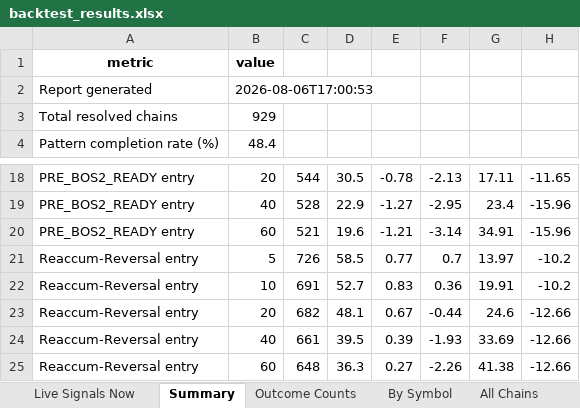
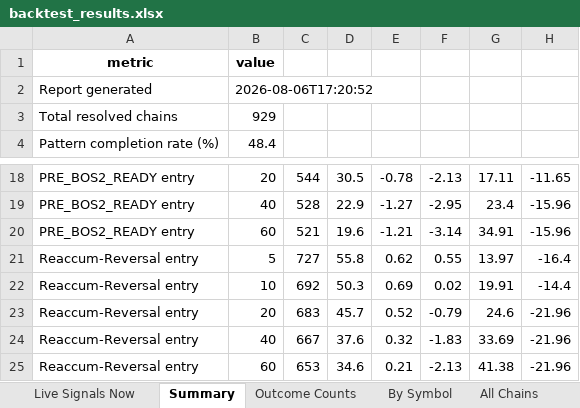
Before and after one commit to atikhalde/Retest, an Excel workbook: results/backtest_results.xlsx, sheet Summary, drawn as a sheet; only a part is shown, gaps mark what is left out; values as stored, in another font and other column widths than the file's, no borders; conditional formats not drawn; the diff names each change by its address in the sheet, - before the commit and + after, or states it on an @@ line.

```diff
--- a/results/backtest_results.xlsx (sheet Summary)
+++ b/results/backtest_results.xlsx (sheet Summary)
-B2: 2026-08-06T17:00:53
+B2: 2026-08-06T17:20:52
-C21: 726
+C21: 727
-D21: 58.5
+D21: 55.8
-E21: 0.77
+E21: 0.62
-F21: 0.7
+F21: 0.55
-H21: -10.2
+H21: -16.4
-C22: 691
+C22: 692
-D22: 52.7
+D22: 50.3
-E22: 0.83
+E22: 0.69
-F22: 0.36
+F22: 0.02
-H22: -10.2
+H22: -14.4
-C23: 682
+C23: 683
-D23: 48.1
+D23: 45.7
-E23: 0.67
+E23: 0.52
-F23: -0.44
+F23: -0.79
-H23:H25: -12.66
+H23:H25: -21.96
-C24: 661
+C24: 667
-D24: 39.5
+D24: 37.6
-E24: 0.39
+E24: 0.32
-F24: -1.93
+F24: -1.83
-C25: 648
+C25: 653
-D25: 36.3
+D25: 34.6
-E25: 0.27
+E25: 0.21
-F25: -2.26
+F25: -2.13
```
Also changed, not shown: sheet Reversal Trades, sheet All Chains, sheet PreBOS2 Trades, sheet BOS2 Trades, sheet Live Signals Now, sheet Notes, results/backtest_simple.xlsx, 8 other files.
